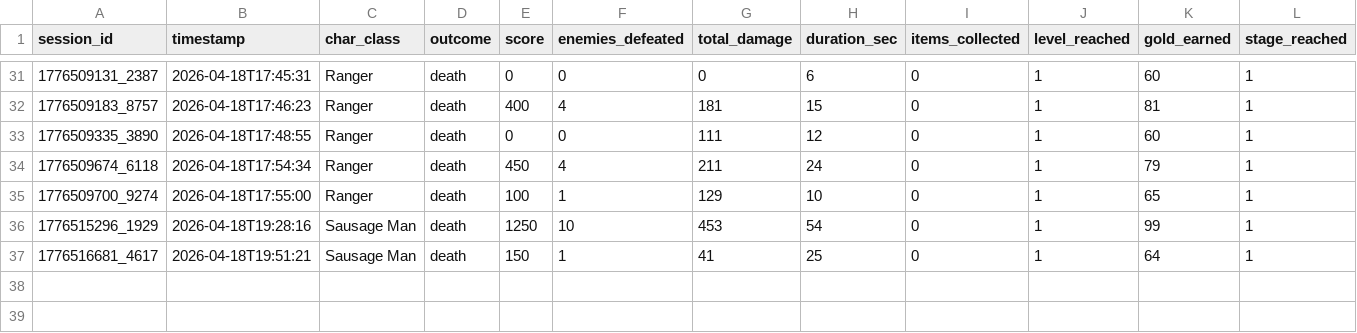
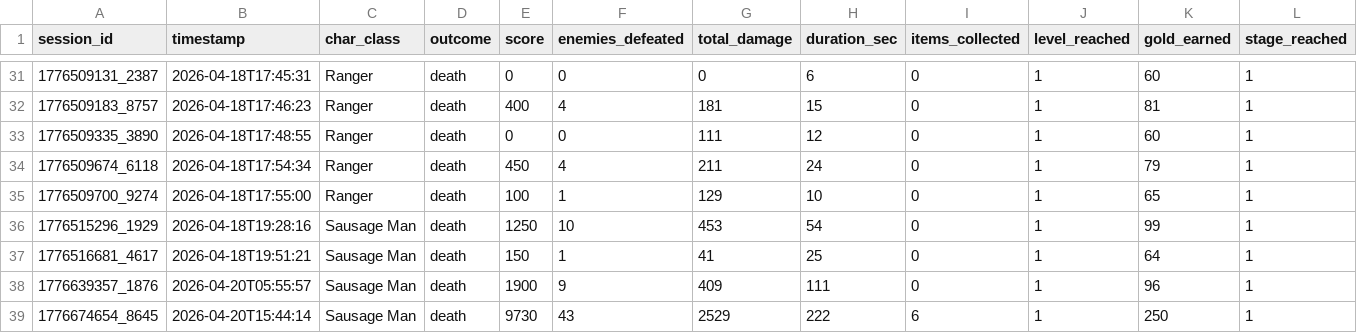
Before and after one commit to Inthat6810545999/final-project-compro-2, a CSV file: stats/gameplay_data.csv, drawn as a sheet; only a part is shown, gaps mark what is left out; rows hold the shown columns only; the diff names each change by its address in the sheet, - before the commit and + after, or states it on an @@ line.

```diff
--- a/stats/gameplay_data.csv
+++ b/stats/gameplay_data.csv
+row 38: 1776639357_1876 | 2026-04-20T05:55:57 | Sausage Man | death | 1900 | 9 | 409 | 111 | 0 | 1 | 96 | 1
+row 39: 1776674654_8645 | 2026-04-20T15:44:14 | Sausage Man | death | 9730 | 43 | 2529 | 222 | 6 | 1 | 250 | 1
```
Also changed, not shown: stats/combat_log.csv, 6 other files.
